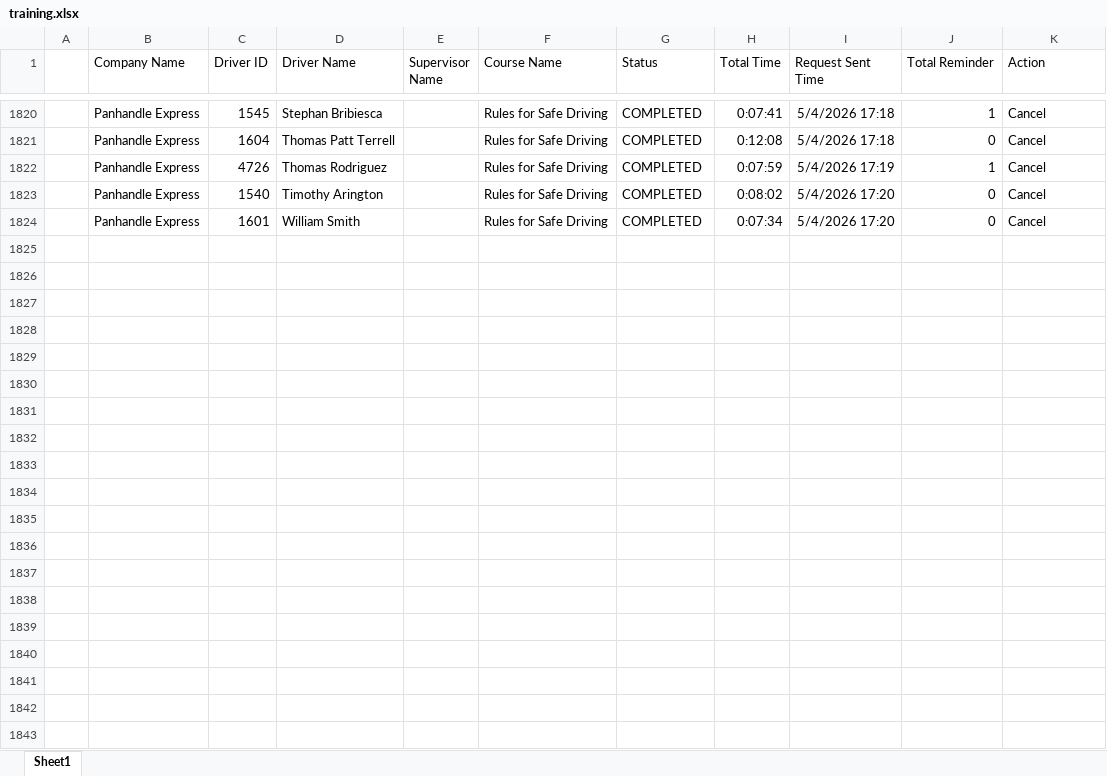
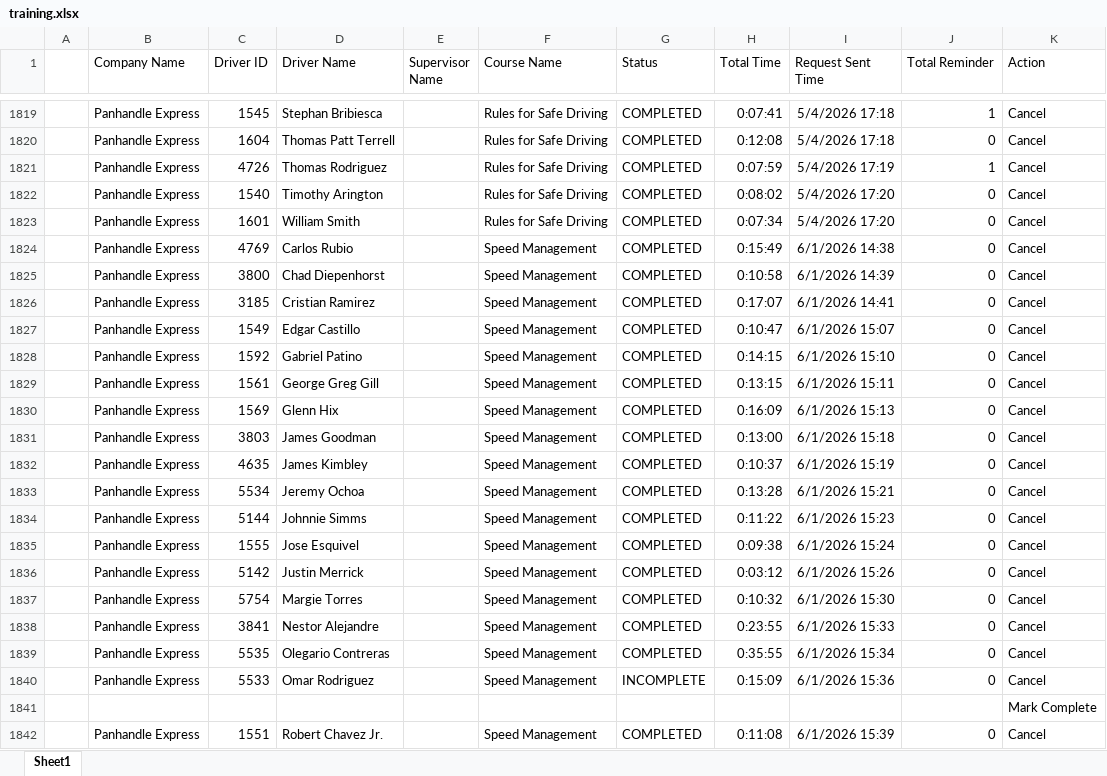
Before and after one commit to jmullins-DEN/panhandle-express, an Excel workbook: training.xlsx, sheet Sheet1, drawn as a sheet; only a part is shown, gaps mark what is left out; values as stored, in another font and other column widths than the file's, no borders; the diff covers the shown part only; the diff names each change by its address in the sheet, - before the commit and + after, or states it on an @@ line.

```diff
--- a/training.xlsx (sheet Sheet1)
+++ b/training.xlsx (sheet Sheet1)
+row 1824:  | Panhandle Express | 4769 | Carlos Rubio |  | Speed Management | COMPLETED | 0:15:49 | 6/1/2026 14:38 | 0 | Cancel
+row 1825:  | Panhandle Express | 3800 | Chad Diepenhorst |  | Speed Management | COMPLETED | 0:10:58 | 6/1/2026 14:39 | 0 | Cancel
+row 1826:  | Panhandle Express | 3185 | Cristian Ramirez |  | Speed Management | COMPLETED | 0:17:07 | 6/1/2026 14:41 | 0 | Cancel
+row 1827:  | Panhandle Express | 1549 | Edgar Castillo |  | Speed Management | COMPLETED | 0:10:47 | 6/1/2026 15:07 | 0 | Cancel
+row 1828:  | Panhandle Express | 1592 | Gabriel Patino |  | Speed Management | COMPLETED | 0:14:15 | 6/1/2026 15:10 | 0 | Cancel
+row 1829:  | Panhandle Express | 1561 | George Greg Gill |  | Speed Management | COMPLETED | 0:13:15 | 6/1/2026 15:11 | 0 | Cancel
+row 1830:  | Panhandle Express | 1569 | Glenn Hix |  | Speed Management | COMPLETED | 0:16:09 | 6/1/2026 15:13 | 0 | Cancel
+row 1831:  | Panhandle Express | 3803 | James Goodman |  | Speed Management | COMPLETED | 0:13:00 | 6/1/2026 15:18 | 0 | Cancel
+row 1832:  | Panhandle Express | 4635 | James Kimbley |  | Speed Management | COMPLETED | 0:10:37 | 6/1/2026 15:19 | 0 | Cancel
+row 1833:  | Panhandle Express | 5534 | Jeremy Ochoa |  | Speed Management | COMPLETED | 0:13:28 | 6/1/2026 15:21 | 0 | Cancel
+row 1834:  | Panhandle Express | 5144 | Johnnie Simms |  | Speed Management | COMPLETED | 0:11:22 | 6/1/2026 15:23 | 0 | Cancel
+row 1835:  | Panhandle Express | 1555 | Jose Esquivel |  | Speed Management | COMPLETED | 0:09:38 | 6/1/2026 15:24 | 0 | Cancel
+row 1836:  | Panhandle Express | 5142 | Justin Merrick |  | Speed Management | COMPLETED | 0:03:12 | 6/1/2026 15:26 | 0 | Cancel
+row 1837:  | Panhandle Express | 5754 | Margie Torres |  | Speed Management | COMPLETED | 0:10:32 | 6/1/2026 15:30 | 0 | Cancel
+row 1838:  | Panhandle Express | 3841 | Nestor Alejandre |  | Speed Management | COMPLETED | 0:23:55 | 6/1/2026 15:33 | 0 | Cancel
+row 1839:  | Panhandle Express | 5535 | Olegario Contreras |  | Speed Management | COMPLETED | 0:35:55 | 6/1/2026 15:34 | 0 | Cancel
+row 1840:  | Panhandle Express | 5533 | Omar Rodriguez |  | Speed Management | INCOMPLETE | 0:15:09 | 6/1/2026 15:36 | 0 | Cancel
+row 1841:  |  |  |  |  |  |  |  |  |  | Mark Complete
+row 1842:  | Panhandle Express | 1551 | Robert Chavez Jr. |  | Speed Management | COMPLETED | 0:11:08 | 6/1/2026 15:39 | 0 | Cancel
```
Also changed, not shown: 47 added rows, 1 removed row and 8 edited cells elsewhere in this sheet, 1 other file.
